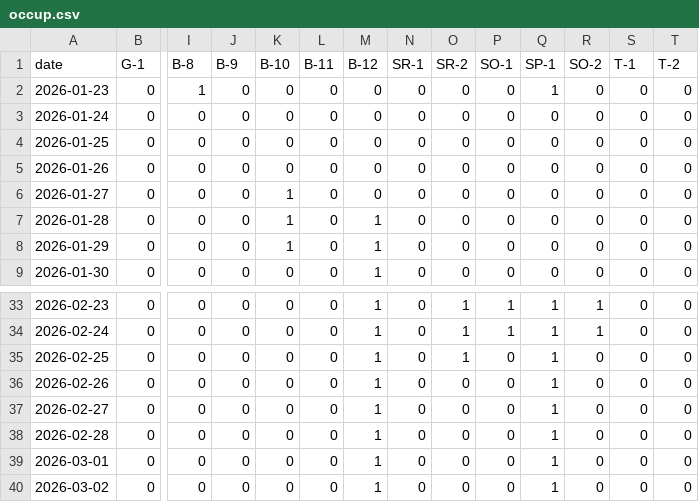
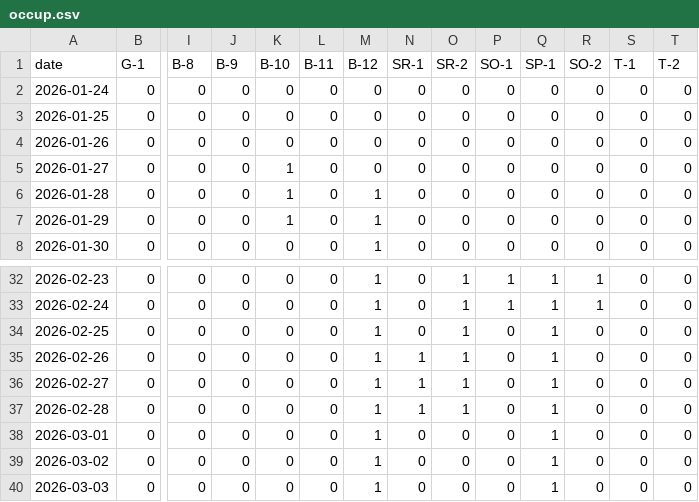
Before and after one commit to freePublicSharing/occup.csv, a CSV file: occup.csv, drawn as a sheet; only a part is shown, gaps mark what is left out; the shorter side is filled out with more unchanged rows; removed rows and columns are numbered as before the commit, all else as after; rows hold the shown columns only; the diff names each change by its address in the sheet, - before the commit and + after, or states it on an @@ line.

Commit message:
Update occup.csv

```diff
--- a/occup.csv
+++ b/occup.csv
-row 2: 2026-01-23 | 0 | 1 | 0 | 0 | 0 | 0 | 0 | 0 | 0 | 1 | 0 | 0 | 0
-N35:N37 (SR-1): 0
+N35:N37 (SR-1): 1
-O35:O37 (SR-2): 0
+O35:O37 (SR-2): 1
```
